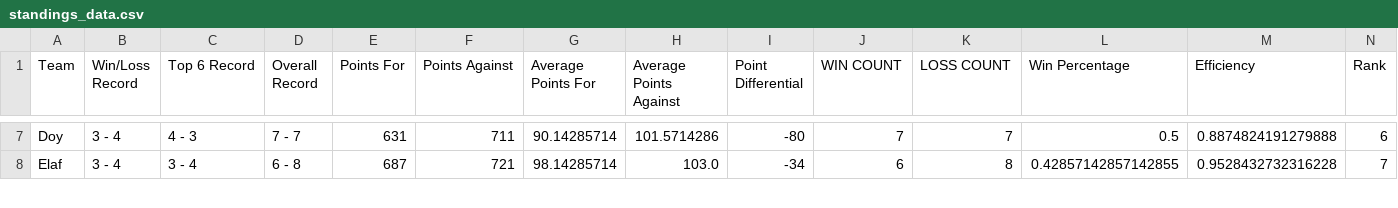
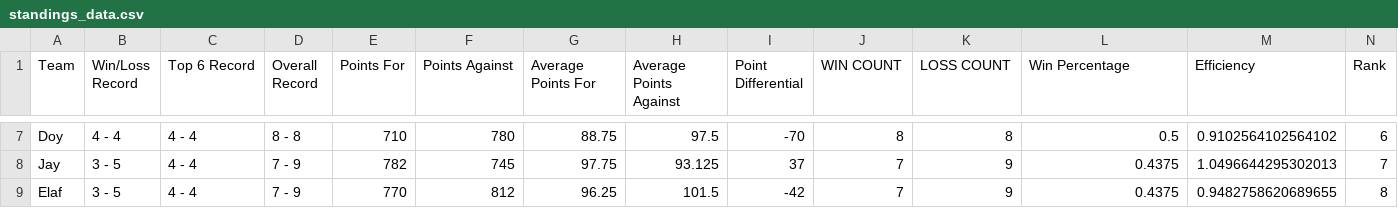
Before and after one commit to EElkadi/fantasyfootballdashboard, a CSV file: data/standings_data.csv, drawn as a sheet; only a part is shown, gaps mark what is left out; addresses are those after the commit; the diff covers the shown part only; the diff names each change by its address in the sheet, - before the commit and + after, or states it on an @@ line.

```diff
--- a/data/standings_data.csv
+++ b/data/standings_data.csv
-B7 (Win/Loss Record): 3 - 4
+B7 (Win/Loss Record): 4 - 4
-C7 (Top 6 Record): 4 - 3
+C7 (Top 6 Record): 4 - 4
-D7 (Overall Record): 7 - 7
+D7 (Overall Record): 8 - 8
-E7 (Points For): 631
+E7 (Points For): 710
-F7 (Points Against): 711
+F7 (Points Against): 780
-G7 (Average Points For): 90.14285714
+G7 (Average Points For): 88.75
-H7 (Average Points Against): 101.5714286
+H7 (Average Points Against): 97.5
-I7 (Point Differential): -80
+I7 (Point Differential): -70
-J7 (WIN COUNT): 7
+J7 (WIN COUNT): 8
-K7 (LOSS COUNT): 7
+K7 (LOSS COUNT): 8
-M7 (Efficiency): 0.8874824191279888
+M7 (Efficiency): 0.9102564102564102
+row 8: Jay | 3 - 5 | 4 - 4 | 7 - 9 | 782 | 745 | 97.75 | 93.125 | 37 | 7 | 9 | 0.4375 | 1.0496644295302013 | 7
-B9 (Win/Loss Record): 3 - 4
+B9 (Win/Loss Record): 3 - 5
-C9 (Top 6 Record): 3 - 4
+C9 (Top 6 Record): 4 - 4
-D9 (Overall Record): 6 - 8
+D9 (Overall Record): 7 - 9
-E9 (Points For): 687
+E9 (Points For): 770
-F9 (Points Against): 721
+F9 (Points Against): 812
-G9 (Average Points For): 98.14285714
+G9 (Average Points For): 96.25
-H9 (Average Points Against): 103.0
+H9 (Average Points Against): 101.5
-I9 (Point Differential): -34
+I9 (Point Differential): -42
-J9 (WIN COUNT): 6
+J9 (WIN COUNT): 7
-K9 (LOSS COUNT): 8
+K9 (LOSS COUNT): 9
-L9 (Win Percentage): 0.42857142857142855
+L9 (Win Percentage): 0.4375
-M9 (Efficiency): 0.9528432732316228
+M9 (Efficiency): 0.9482758620689655
-N9 (Rank): 7
+N9 (Rank): 8
```
Also changed, not shown: 1 removed row and 101 edited cells elsewhere in this file, data/players_data.csv, data/teams_data.csv.
